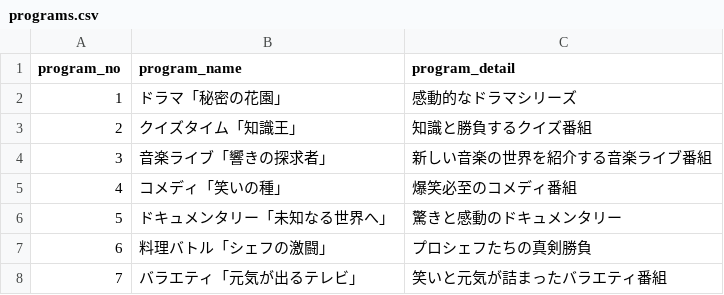
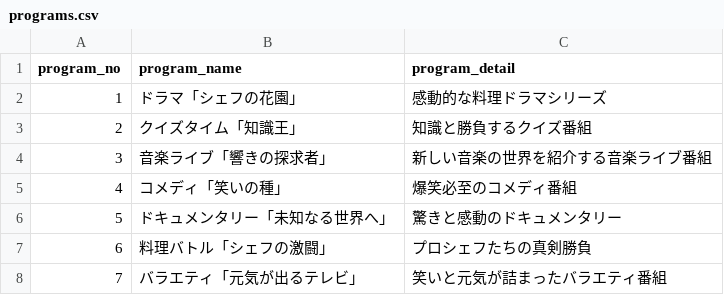
Before and after one commit to SayuriOkuyama/internet_tv, a CSV file: MySQL/csv_data/programs.csv, drawn as a sheet; only a part is shown.

```diff
--- a/MySQL/csv_data/programs.csv
+++ b/MySQL/csv_data/programs.csv
@@ -1,3 +1,3 @@
 program_no, program_name, program_detail
-1,ドラマ「秘密の花園」,感動的なドラマシリーズ
+1,ドラマ「シェフの花園」,感動的な料理ドラマシリーズ
 2,クイズタイム「知識王」,知識と勝負するクイズ番組
```
Also changed, not shown: MySQL/csv_data/episodes.csv, MySQL/csv_data/program_schedules.csv, 1 other file.
